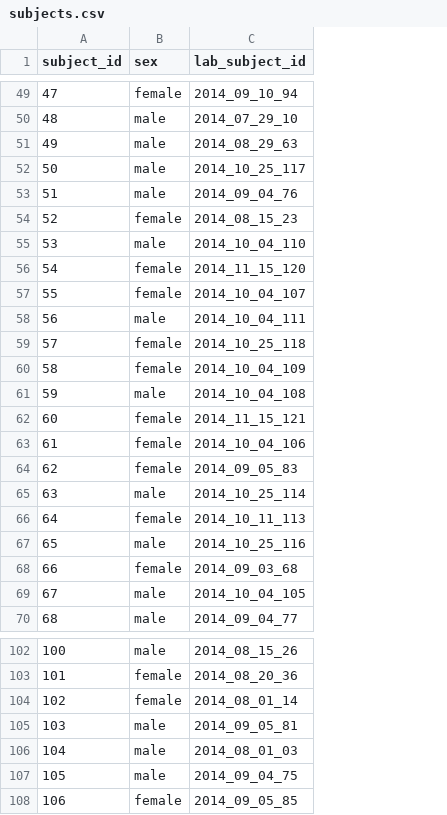
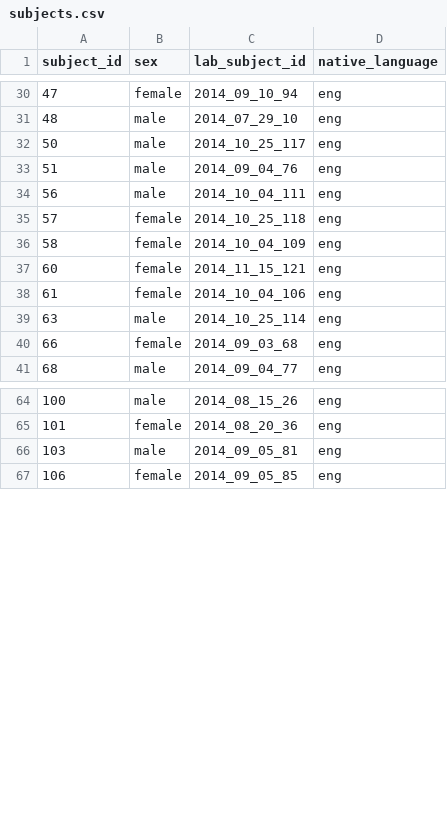
Before and after one commit to peekbank/peekbank-data-import, a CSV file: data/frank_tablet_2016/processed_data/subjects.csv, drawn as a sheet; only a part is shown, gaps mark what is left out; removed rows and columns are numbered as before the commit, all else as after; the diff covers the shown part only; the diff names each change by its address in the sheet, - before the commit and + after, or states it on an @@ line.

```diff
--- a/data/frank_tablet_2016/processed_data/subjects.csv
+++ b/data/frank_tablet_2016/processed_data/subjects.csv
+column D (native_language), rows 30-41: all eng; rows 64-67: all eng
-row 51: 49 | male | 2014_08_29_63
-row 54: 52 | female | 2014_08_15_23
-row 55: 53 | male | 2014_10_04_110
-row 56: 54 | female | 2014_11_15_120
-row 57: 55 | female | 2014_10_04_107
-row 61: 59 | male | 2014_10_04_108
-row 64: 62 | female | 2014_09_05_83
-row 66: 64 | female | 2014_10_11_113
-row 67: 65 | male | 2014_10_25_116
-row 69: 67 | male | 2014_10_04_105
-row 104: 102 | female | 2014_08_01_14
-row 106: 104 | male | 2014_08_01_03
-row 107: 105 | male | 2014_09_04_75
```
Also changed, not shown: 28 removed rows elsewhere in this file, data/frank_tablet_2016/processed_data/administrations.csv, data/frank_tablet_2016/processed_data/stimuli.csv, 1 other file.
